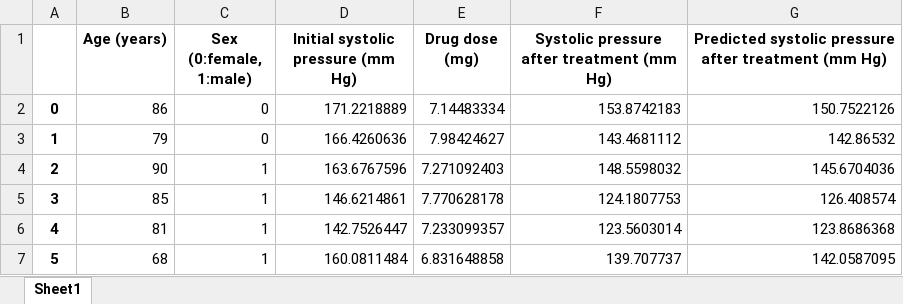
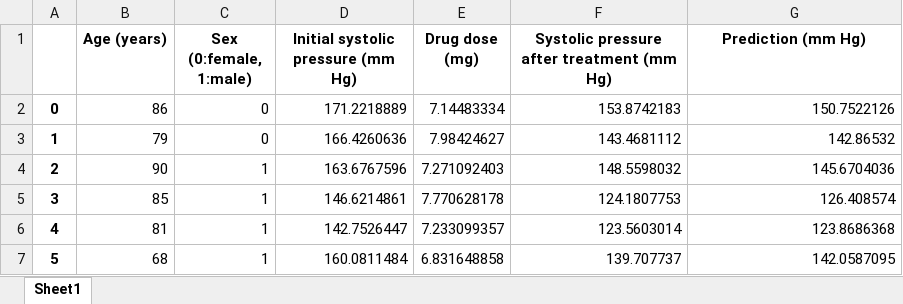
Before and after one commit to BrentonGraham/biomedical-ml-anschutz, an Excel workbook: 1. Linear Regression/BloodPressureData.predictions.xlsx, sheet Sheet1, drawn as a sheet; only a part is shown; values as stored, in another font and other column widths than the file's, no borders; the diff names each change by its address in the sheet, - before the commit and + after, or states it on an @@ line.

Commit message:
Non-linear regression model implementation

```diff
--- a/1. Linear Regression/BloodPressureData.predictions.xlsx (sheet Sheet1)
+++ b/1. Linear Regression/BloodPressureData.predictions.xlsx (sheet Sheet1)
-G1: Predicted systolic pressure after treatment (mm Hg)
+G1: Prediction (mm Hg)
```
Also changed, not shown: 1 other file.
